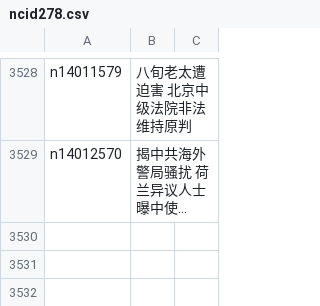
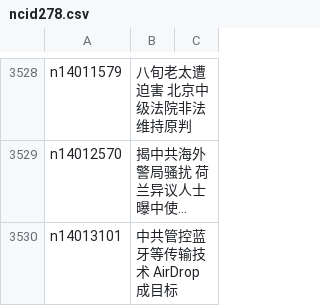
Before and after one commit to epic-marker/epoch-news, a CSV file: indexes/ncid278.csv, drawn as a sheet; only a part is shown, gaps mark what is left out; long unchanged cells end in …; the diff names each change by its address in the sheet, - before the commit and + after, or states it on an @@ line.

```diff
--- a/indexes/ncid278.csv
+++ b/indexes/ncid278.csv
+row 3530: n14013101 | 中共管控蓝牙等传输技术 AirDrop成目标
```
Also changed, not shown: indexes/ncid1078159.csv, indexes/ncid282.csv, 38 other files.
